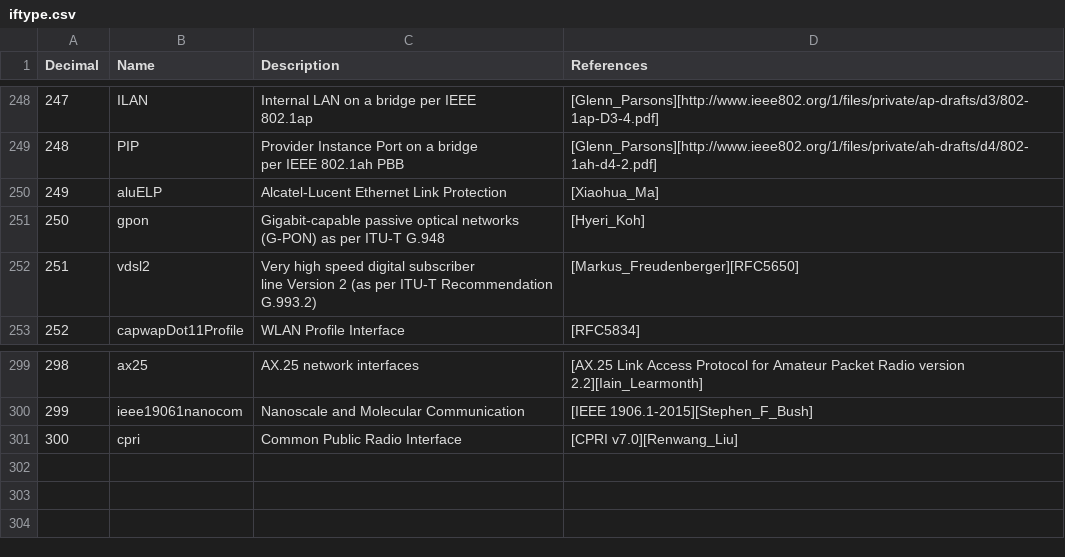
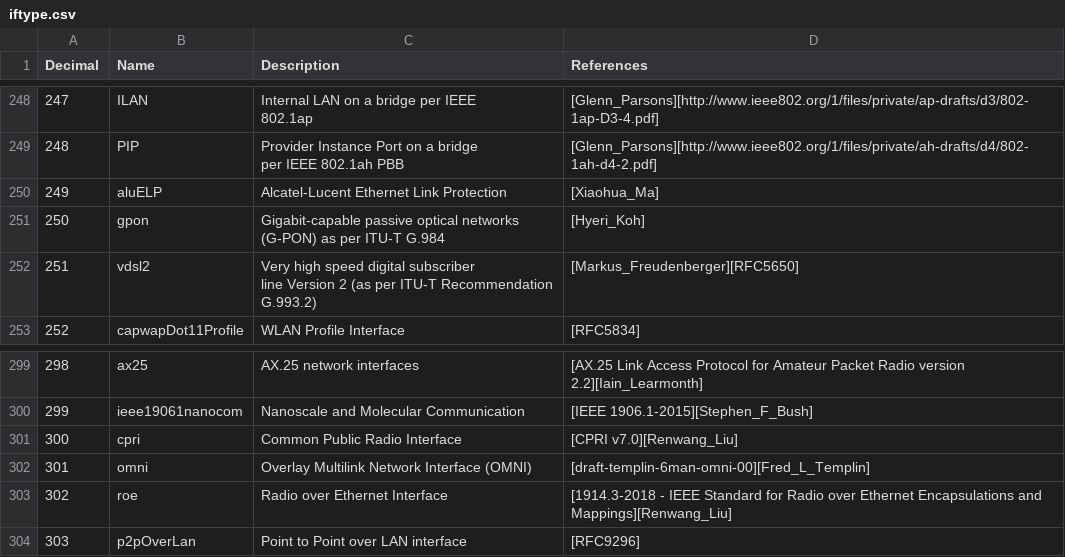
Before and after one commit to glpi-project/inventory_format, a CSV file: source_files/iftype.csv, drawn as a sheet; only a part is shown, gaps mark what is left out; the diff names each change by its address in the sheet, - before the commit and + after, or states it on an @@ line.

Commit message:
Update source files

```diff
--- a/source_files/iftype.csv
+++ b/source_files/iftype.csv
-C251 (Description): …per ITU-T G.948
+C251 (Description): …per ITU-T G.984
+row 302: 301 | omni | Overlay Multilink Network Interface (OMNI) | [draft-templin-6man-omni-00][Fred_L_Templin]
+row 303: 302 | roe | Radio over Ethernet Interface | [1914.3-2018 - IEEE Standard for Radio over Ethernet Encapsulations and Mappings][Renwang_Liu]
+row 304: 303 | p2pOverLan | Point to Point over LAN interface | [RFC9296]
```
Also changed, not shown: 3 other files.
